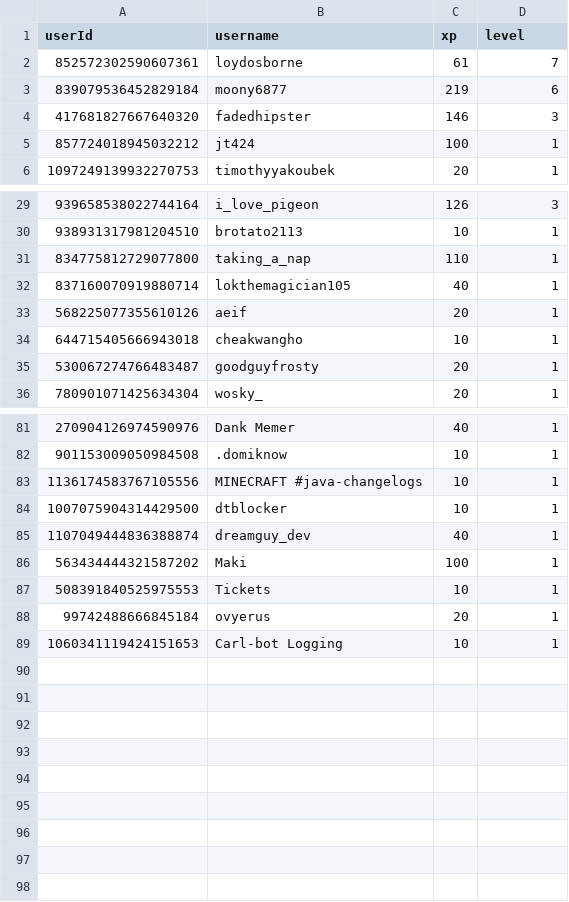
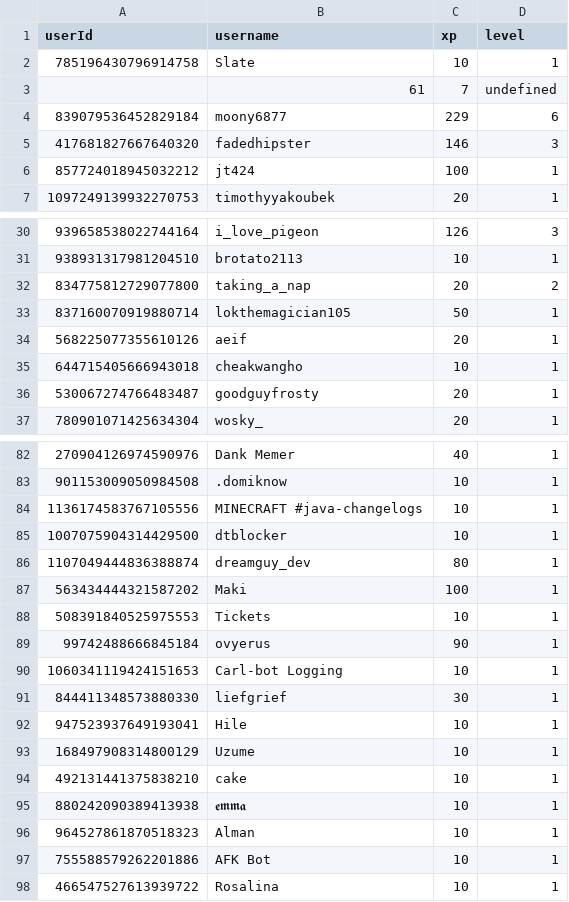
Before and after one commit to ScytedTV-Studios/Levlr, a CSV file: userdata.csv, drawn as a sheet; only a part is shown, gaps mark what is left out; the diff covers the shown part only.

Commit message:
Update userdata.csv

```diff
--- a/userdata.csv
+++ b/userdata.csv
@@ -1,4 +1,5 @@
 userId,username,xp,level
-852572302590607361,loydosborne,61,7
-839079536452829184,moony6877,219,6
+785196430796914758,Slate,10,1
+,61,7,undefined
+839079536452829184,moony6877,229,6
 417681827667640320,fadedhipster,146,3
@@ -30,4 +31,4 @@ userId,username,xp,level
 938931317981204510,brotato2113,10,1
-834775812729077800,taking_a_nap,110,1
-837160070919880714,lokthemagician105,40,1
+834775812729077800,taking_a_nap,20,2
+837160070919880714,lokthemagician105,50,1
 568225077355610126,aeif,20,1
@@ -84,6 +85,14 @@ userId,username,xp,level
 1007075904314429500,dtblocker,10,1
-1107049444836388874,dreamguy_dev,40,1
+1107049444836388874,dreamguy_dev,80,1
 563434444321587202,Maki,100,1
 508391840525975553,Tickets,10,1
-99742488666845184,ovyerus,20,1
+99742488666845184,ovyerus,90,1
 1060341119424151653,Carl-bot Logging,10,1
+844411348573880330,liefgrief,30,1
+947523937649193041,Hile,10,1
+168497908314800129,Uzume,10,1
+492131441375838210,cake,10,1
+880242090389413938,𝖊𝖒𝖒𝖆,10,1
+964527861870518323,Alman,10,1
+755588579262201886,AFK Bot,10,1
+466547527613939722,Rosalina,10,1
```
Also changed, not shown: 19 edited cells elsewhere in this file.
